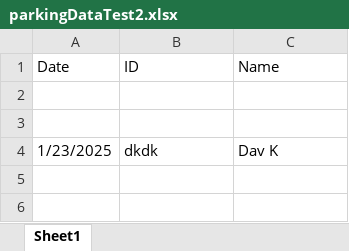
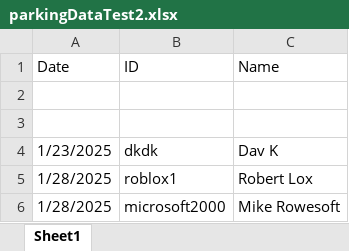
Before and after one commit to dkimjpg/Simple-Parking-Validations, an Excel workbook: parkingDataTest2.xlsx, sheet Sheet1, drawn as a sheet; values as stored, in another font and other column widths than the file's, no borders; the diff names each change by its address in the sheet, - before the commit and + after, or states it on an @@ line.

Commit message:
Finally managed to get write.js to work properly by writing to an excel file. Looks like I'll be using xlsx files after all. Additionally, I converted this project to use Electron so it can run locally on a computer.

```diff
--- a/parkingDataTest2.xlsx (sheet Sheet1)
+++ b/parkingDataTest2.xlsx (sheet Sheet1)
+row 5: 1/28/2025 | roblox1 | Robert Lox
+row 6: 1/28/2025 | microsoft2000 | Mike Rowesoft
```
Also changed, not shown: 6 other files.
